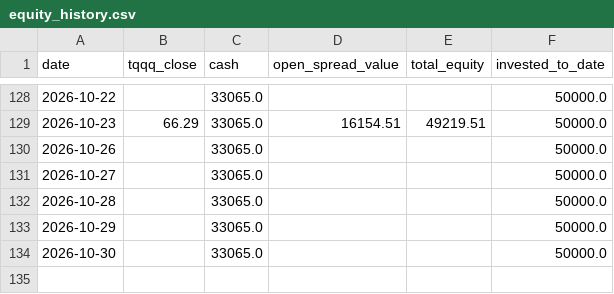
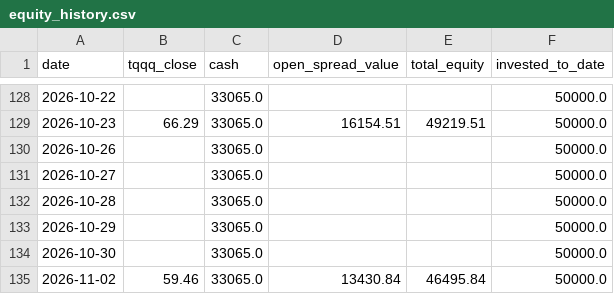
Before and after one commit to glatt-git/tqqq-journey, a CSV file: data/equity_history.csv, drawn as a sheet; only a part is shown, gaps mark what is left out; the diff names each change by its address in the sheet, - before the commit and + after, or states it on an @@ line.

```diff
--- a/data/equity_history.csv
+++ b/data/equity_history.csv
+row 135: 2026-11-02 | 59.46 | 33065.0 | 13430.84 | 46495.84 | 50000.0
```
